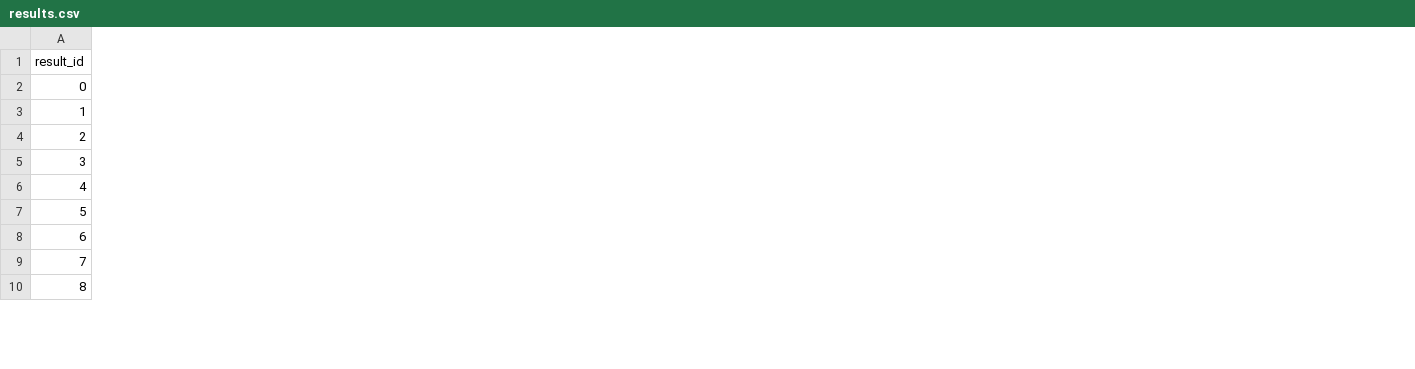
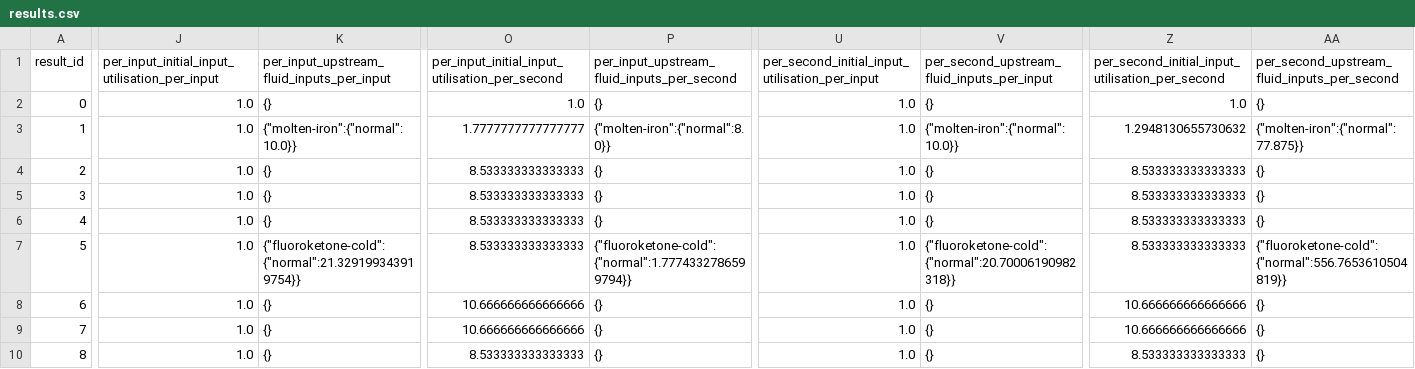
Before and after one commit to Max-Hawkins12/Factorio-quality-benchmarker, a CSV file: data/results/results.csv, drawn as a sheet; only a part is shown, gaps mark what is left out; the diff covers the shown part only; the diff names each change by its address in the sheet, - before the commit and + after, or states it on an @@ line.

Commit message:
Add result normalisation and markdown table representation

```diff
--- a/data/results/results.csv
+++ b/data/results/results.csv
+column J, rows 1-10: per_input_initial_input_utilisation_per_input | 1.0 | 1.0 | 1.0 | 1.0 | 1.0 | 1.0 | 1.0 | 1.0 | 1.0
+column K, rows 1-10: per_input_upstream_fluid_inputs_per_input | {} | {"molten-iron":{"normal":10.0}} | {} | {} | {} | {"fluoroketone-cold":{"normal":21.329199343919754}} | {} | {} | {}
+column O, rows 1-10: per_input_initial_input_utilisation_per_second | 1.0 | 1.7777777777777777 | 8.533333333333333 | 8.533333333333333 | 8.533333333333333 | 8.533333333333333 | 10.666666666666666 | 10.666666666666666 | 8.533333333333333
+column P, rows 1-10: per_input_upstream_fluid_inputs_per_second | {} | {"molten-iron":{"normal":8.0}} | {} | {} | {} | {"fluoroketone-cold":{"normal":1.7774332786599794}} | {} | {} | {}
+column U, rows 1-10: per_second_initial_input_utilisation_per_input | 1.0 | 1.0 | 1.0 | 1.0 | 1.0 | 1.0 | 1.0 | 1.0 | 1.0
+column V, rows 1-10: per_second_upstream_fluid_inputs_per_input | {} | {"molten-iron":{"normal":10.0}} | {} | {} | {} | {"fluoroketone-cold":{"normal":20.70006190982318}} | {} | {} | {}
+column Z, rows 1-10: per_second_initial_input_utilisation_per_second | 1.0 | 1.2948130655730632 | 8.533333333333333 | 8.533333333333333 | 8.533333333333333 | 8.533333333333333 | 10.666666666666666 | 10.666666666666666 | 8.533333333333333
+column AA, rows 1-10: per_second_upstream_fluid_inputs_per_second | {} | {"molten-iron":{"normal":77.875}} | {} | {} | {} | {"fluoroketone-cold":{"normal":556.7653610504819}} | {} | {} | {}
```
Also changed, not shown: 52 edited cells elsewhere in this file, 9 other files.
